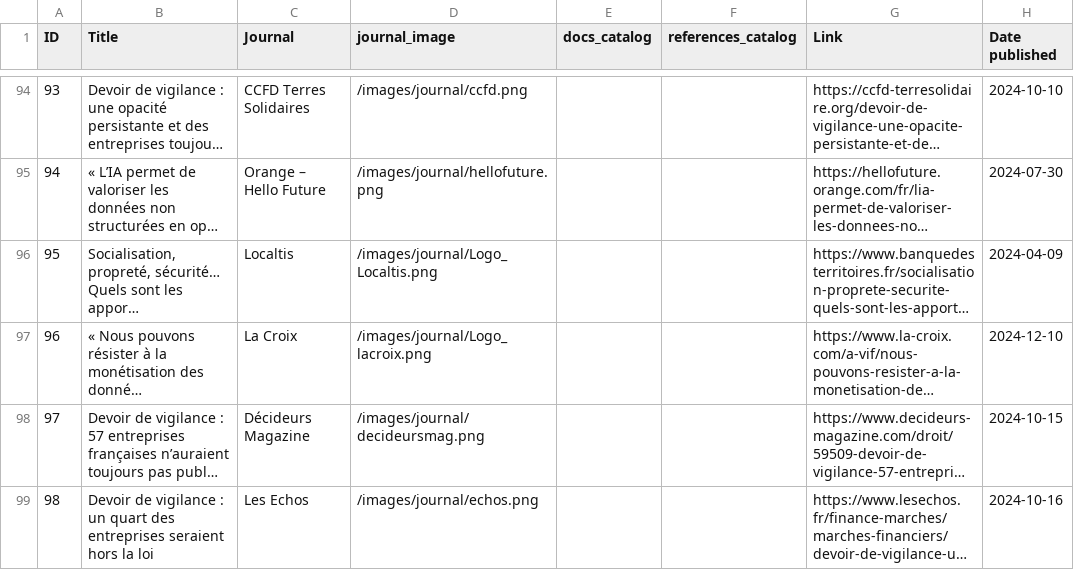
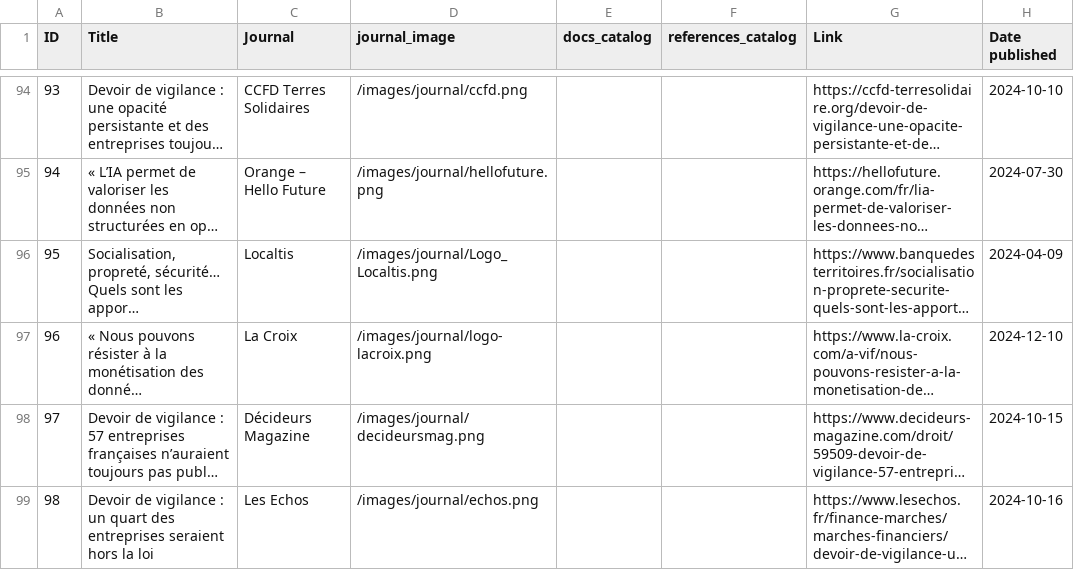
Before and after one commit to datactivist/opendatactivist, a CSV file: public/sitedata/quotes.csv, drawn as a sheet; only a part is shown, gaps mark what is left out; long unchanged cells end in …; the diff names each change by its address in the sheet, - before the commit and + after, or states it on an @@ line.

Commit message:
Update quotes.csv

```diff
--- a/public/sitedata/quotes.csv
+++ b/public/sitedata/quotes.csv
-D97 (journal_image): /images/journal/Logo_lacroix.png
+D97 (journal_image): /images/journal/logo-lacroix.png
```
